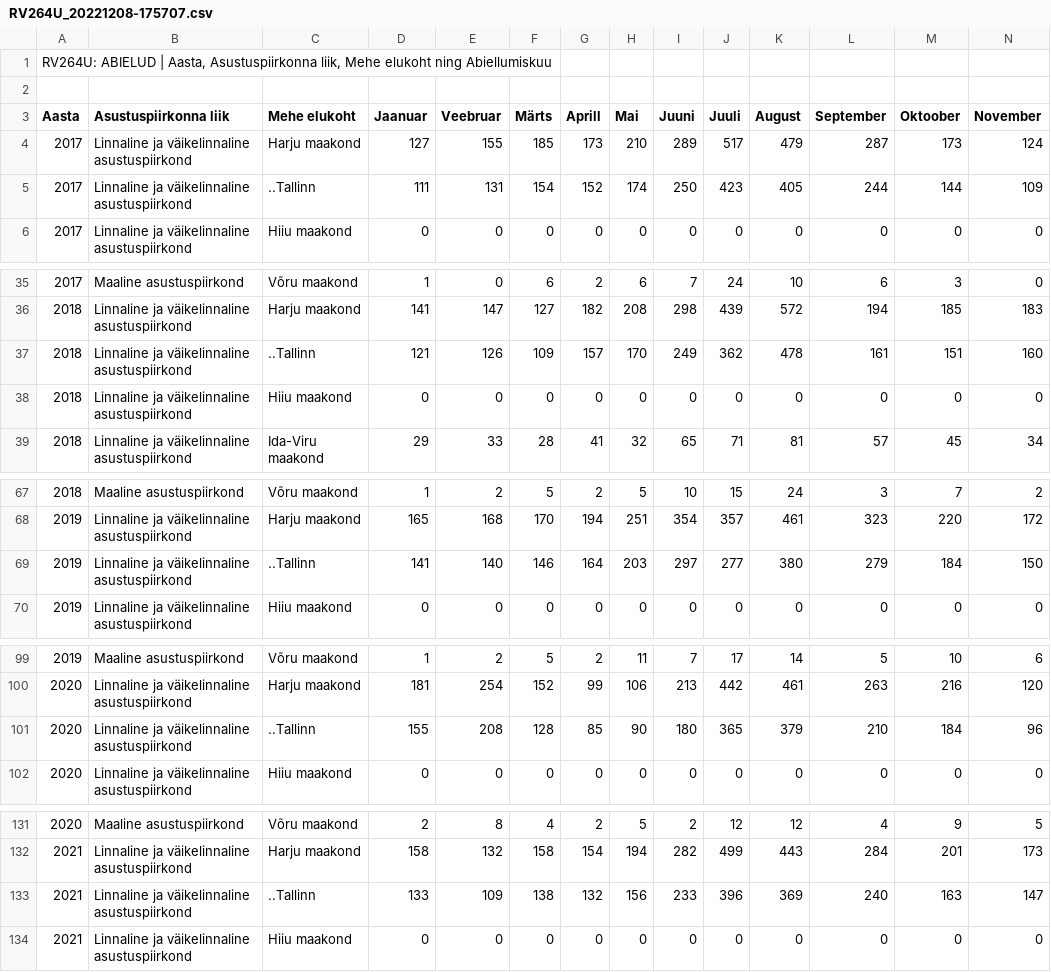
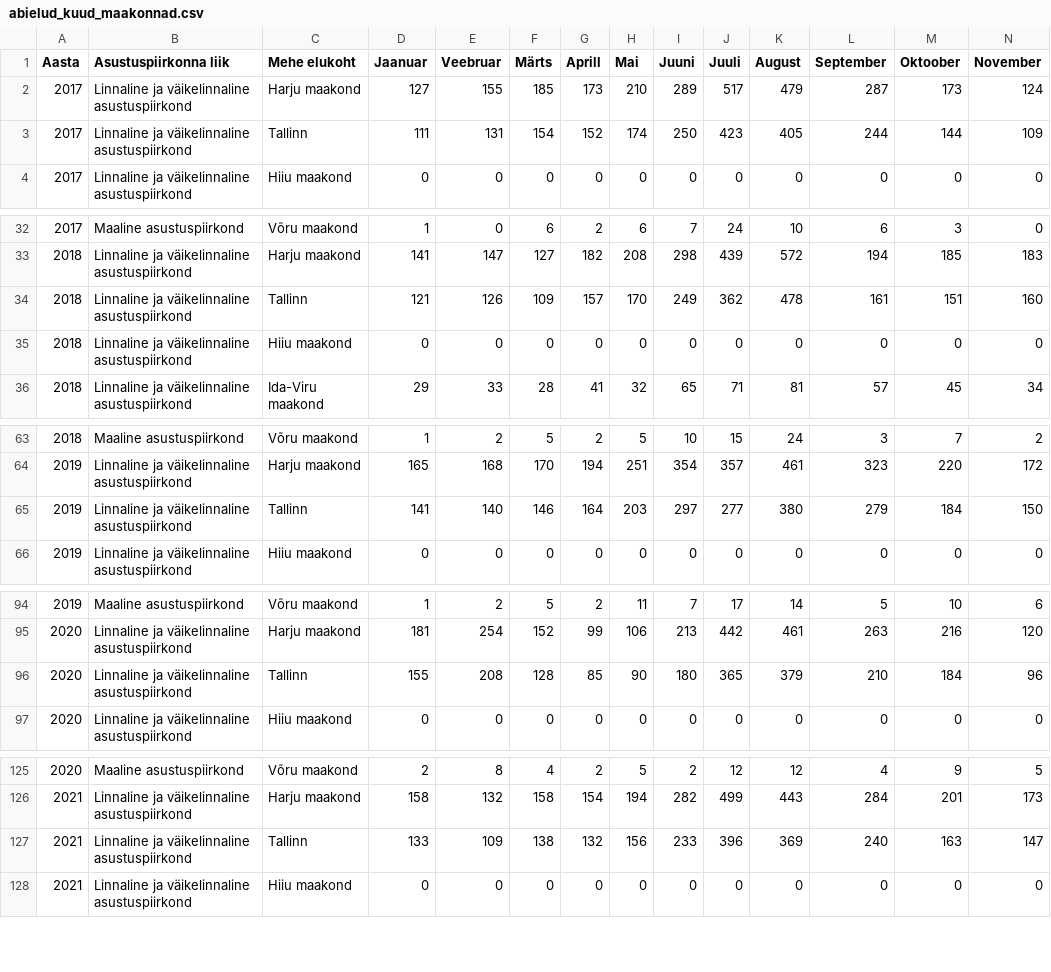
Before and after one commit to KarinRosen/Introduction-to-Data-Science-project, a CSV file: abielud_kuud_maakonnad.csv (was RV264U_20221208-175707.csv), drawn as a sheet; only a part is shown, gaps mark what is left out; removed rows and columns are numbered as before the commit, all else as after; rows hold the shown columns only; the diff covers the shown part only; the diff names each change by its address in the sheet, - before the commit and + after, or states it on an @@ line.

```diff
--- a/RV264U_20221208-175707.csv
+++ b/abielud_kuud_maakonnad.csv
-row 1: RV264U: ABIELUD | Aasta, Asustuspiirkonna liik, Mehe elukoht ning Abiellumiskuu
-row 2: (empty)
-C3 (Mehe elukoht): ..Tallinn
+C3 (Mehe elukoht): Tallinn
-C34 (Mehe elukoht): ..Tallinn
+C34 (Mehe elukoht): Tallinn
-C65 (Mehe elukoht): ..Tallinn
+C65 (Mehe elukoht): Tallinn
-C96 (Mehe elukoht): ..Tallinn
+C96 (Mehe elukoht): Tallinn
-C127 (Mehe elukoht): ..Tallinn
+C127 (Mehe elukoht): Tallinn
```
Also changed, not shown: 5 removed rows elsewhere in this file, abielud_vanused_sood_maakonnad.csv, 4 other files.
